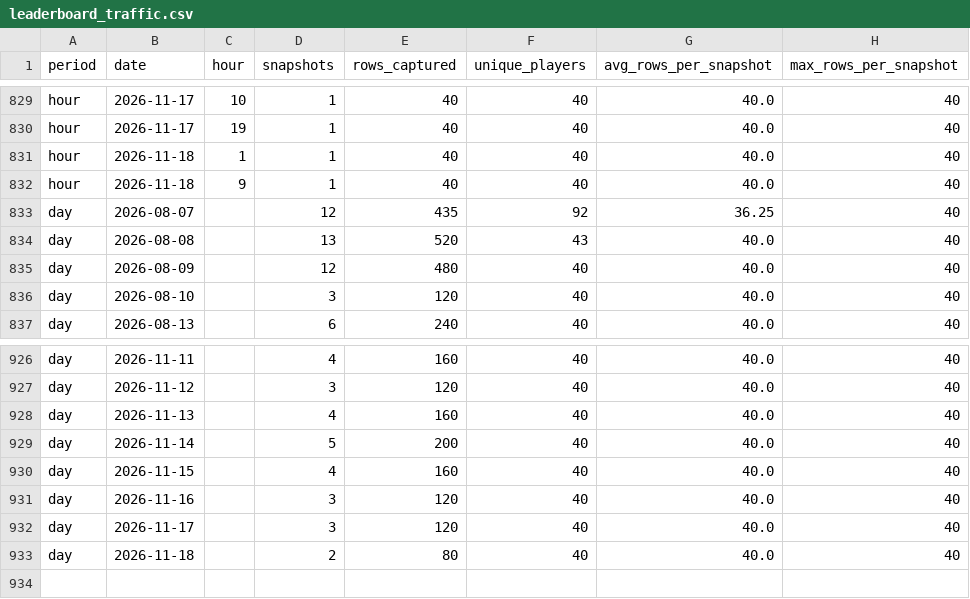
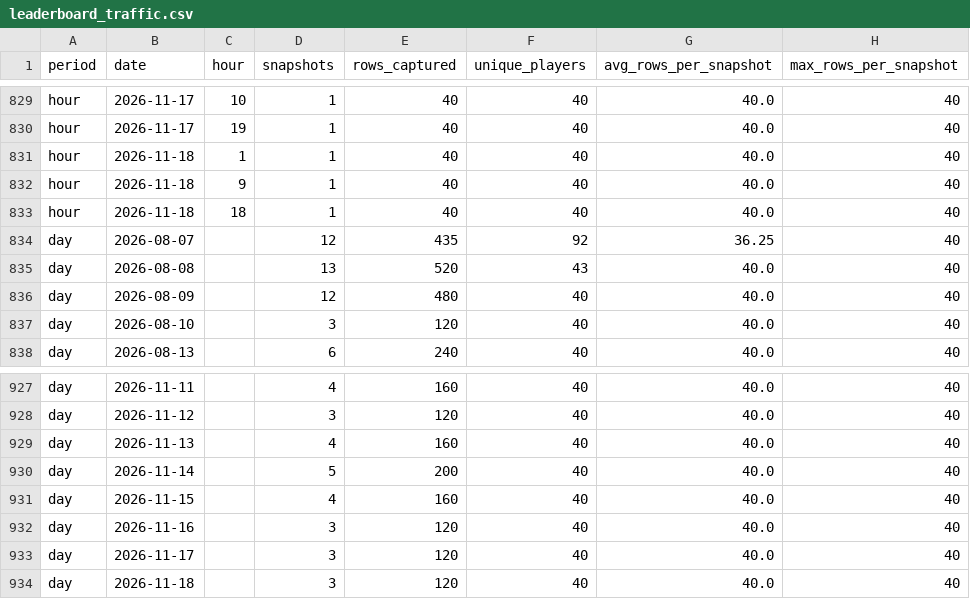
Before and after one commit to elnaipe2025-pixel/ggpoker-leaderboard, a CSV file: leaderboard_traffic.csv, drawn as a sheet; only a part is shown, gaps mark what is left out.

```diff
--- a/leaderboard_traffic.csv
+++ b/leaderboard_traffic.csv
@@ -832,2 +832,3 @@ hour,2026-11-18,1,1,40,40,40.0,40
 hour,2026-11-18,9,1,40,40,40.0,40
+hour,2026-11-18,18,1,40,40,40.0,40
 day,2026-08-07,,12,435,92,36.25,40
@@ -932,2 +933,2 @@ day,2026-11-16,,3,120,40,40.0,40
 day,2026-11-17,,3,120,40,40.0,40
-day,2026-11-18,,2,80,40,40.0,40
+day,2026-11-18,,3,120,40,40.0,40
```
Also changed, not shown: 3 other files.
